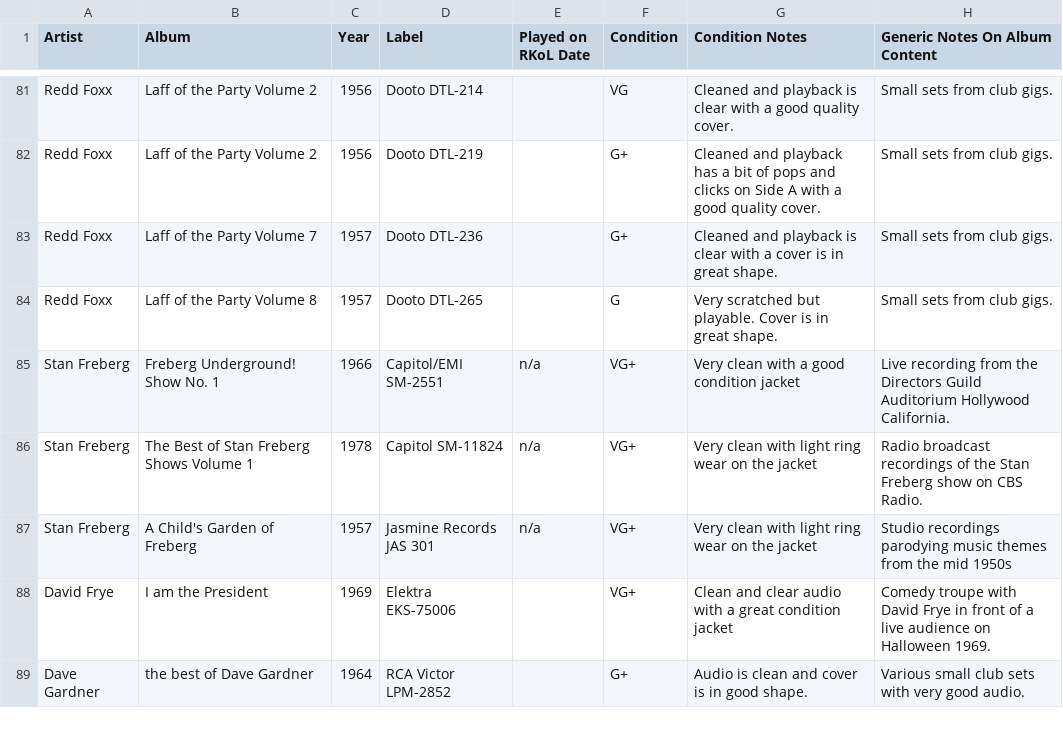
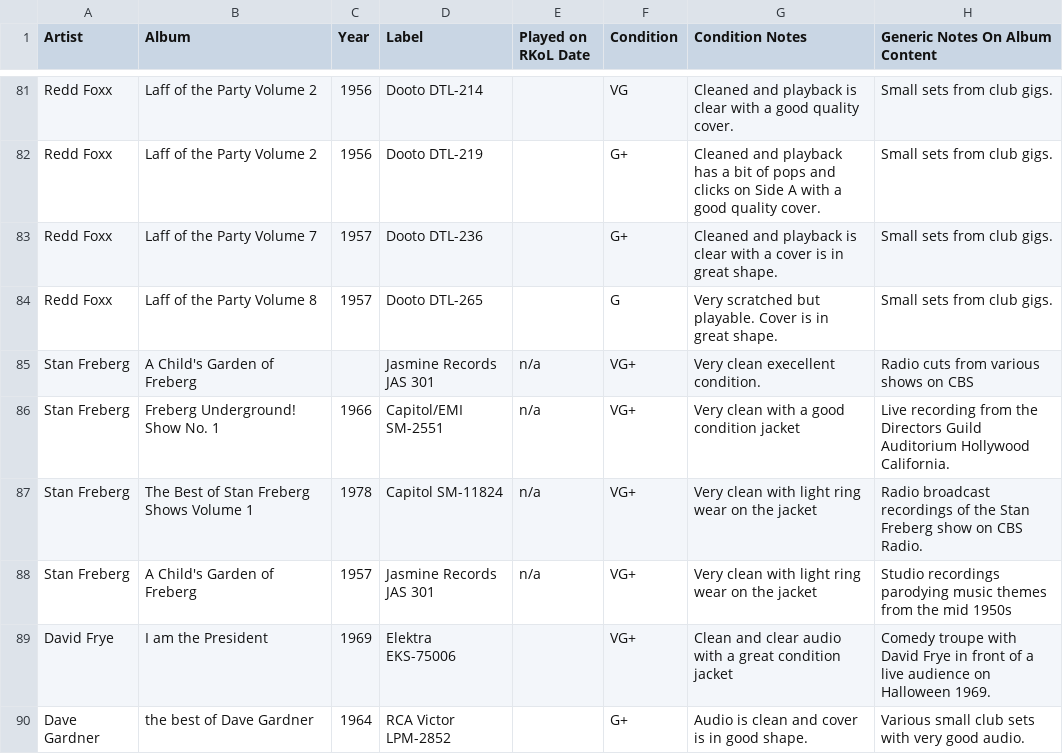
Before and after one commit to seanbruno/vinyl_inventory, a CSV file: comedy_and_standup.csv, drawn as a sheet; only a part is shown, gaps mark what is left out.

```diff
--- a/comedy_and_standup.csv
+++ b/comedy_and_standup.csv
@@ -84,2 +84,3 @@ Redd Foxx,Laff of the Party Volume 7,1957,Dooto DTL-236,,G+,Cleaned and playback
 Redd Foxx,Laff of the Party Volume 8,1957,Dooto DTL-265,,G,Very scratched but playable. Cover is in great shape., Small sets from club gigs.
+Stan Freberg,A Child's Garden of Freberg,,Jasmine Records JAS 301,n/a,VG+,Very clean execellent condition.,Radio cuts from various shows on CBS
 Stan Freberg,Freberg Underground! Show No. 1,1966,Capitol/EMI SM-2551,n/a,VG+,Very clean with a good condition jacket,Live recording from the Directors Guild Auditorium Hollywood California.
```
Also changed, not shown: various_artists_radio_shows.csv.
